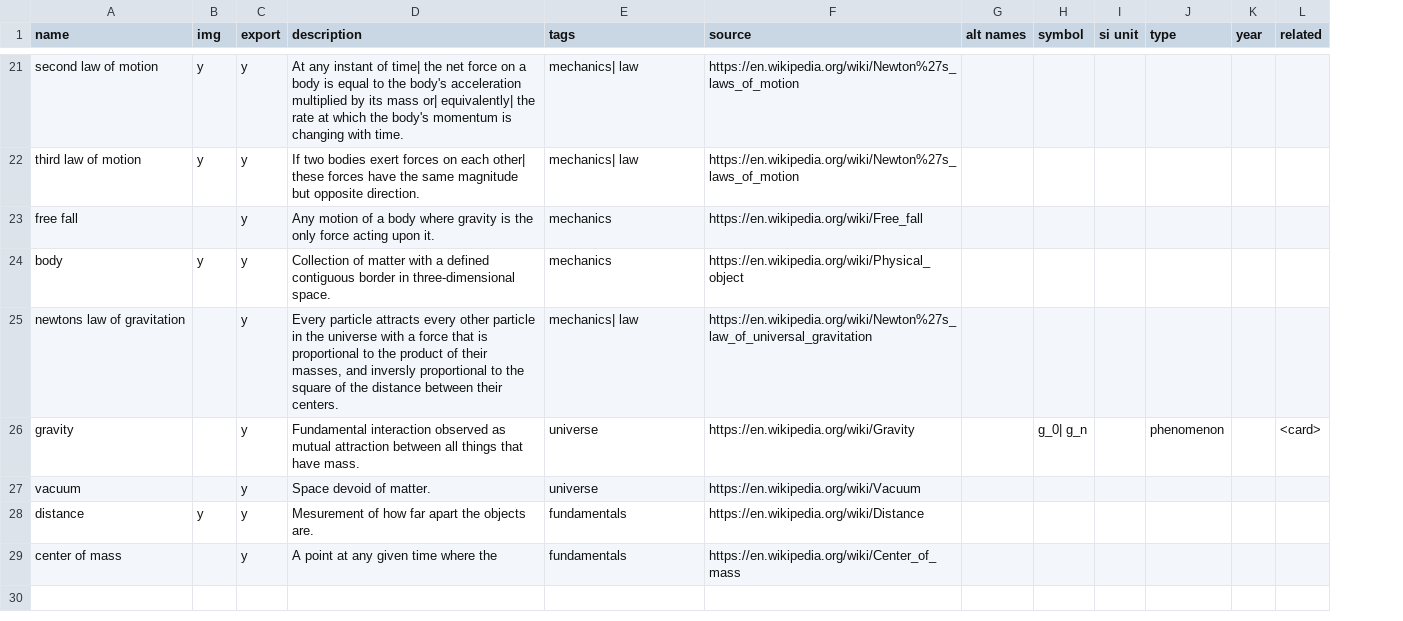
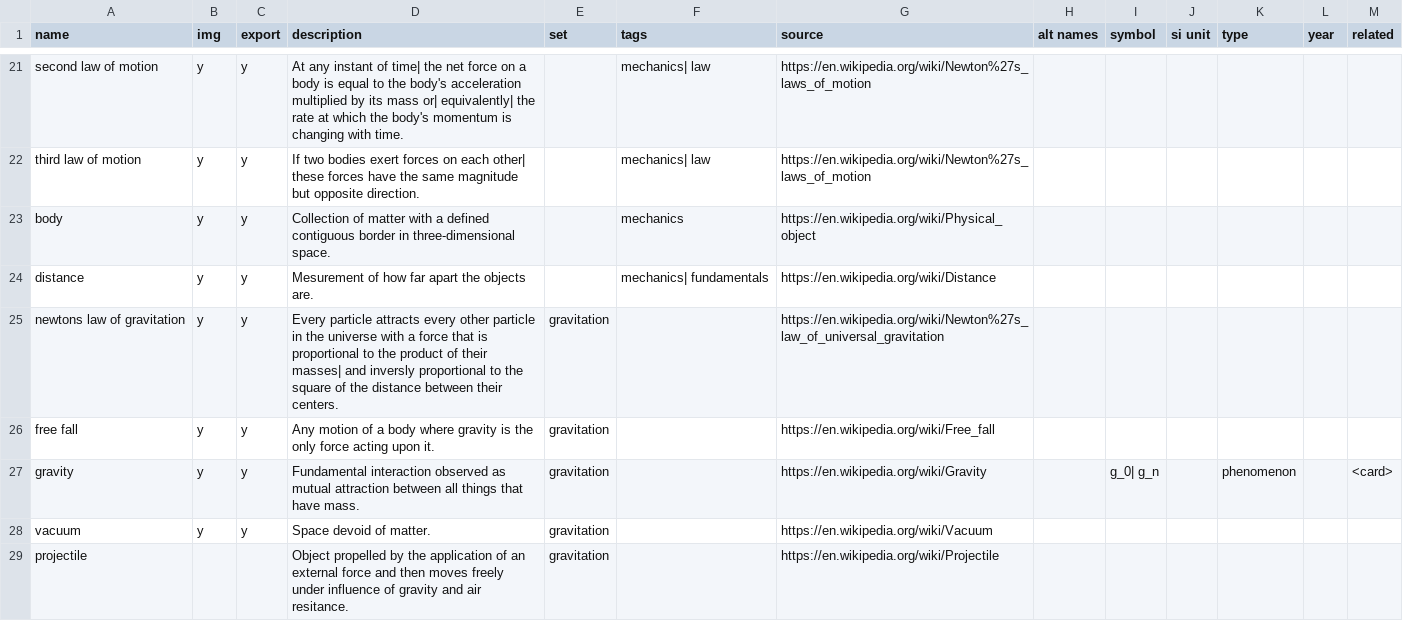
Before and after one commit to ormach/quantum-citadel, a CSV file: Library game cards [2024] - Sheet1.csv, drawn as a sheet; only a part is shown, gaps mark what is left out; removed rows and columns are numbered as before the commit, all else as after; the diff covers the shown part only; the diff names each change by its address in the sheet, - before the commit and + after, or states it on an @@ line.

```diff
--- a/Library game cards [2024] - Sheet1.csv
+++ b/Library game cards [2024] - Sheet1.csv
+column E (set), row 25: gravitation; rows 27-28: gravitation | gravitation
-row 23: free fall |  | y | Any motion of a body where gravity is the only force acting upon it. | mechanics | https://en.wikipedia.org/wiki/Free_fall
+row 24: distance | y | y | Mesurement of how far apart the objects are. |  | mechanics| fundamentals | https://en.wikipedia.org/wiki/Distance
-B25 (img): (empty)
+B25 (img): y
-D25 (description): …of their masses, and inversly…
+D25 (description): …of their masses| and inversly…
-F25 (tags): mechanics| law
+F25 (tags): (empty)
+row 26: free fall | y | y | Any motion of a body where gravity is the only force acting upon it. | gravitation |  | https://en.wikipedia.org/wiki/Free_fall
-B27:B28 (img): (empty)
+B27:B28 (img): y
-F27:F28 (tags): universe
+F27:F28 (tags): (empty)
-row 28: distance | y | y | Mesurement of how far apart the objects are. | fundamentals | https://en.wikipedia.org/wiki/Distance
-row 29: center of mass |  | y | A point at any given time where the | fundamentals | https://en.wikipedia.org/wiki/Center_of_mass
+row 29: projectile |  |  | Object propelled by the application of an external force and then moves freely under influence of gravity and air resitance. | gravitation |  | https://en.wikipedia.org/wiki/Projectile
```
Also changed, not shown: 10 added rows, 1 removed row and 1 moved row elsewhere in this file, 10 other files.
